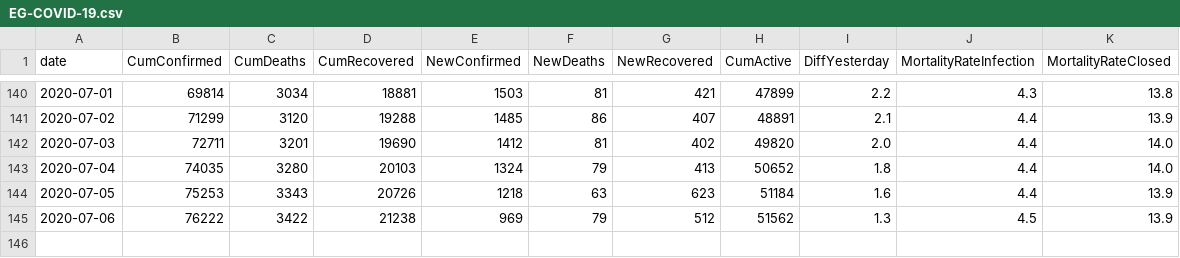
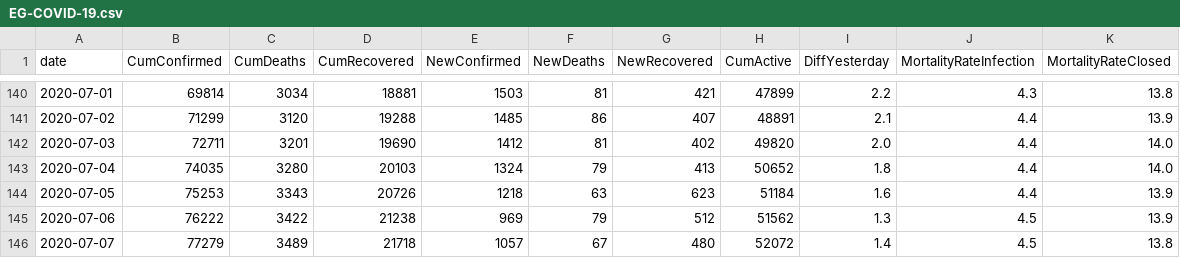
Before and after one commit to ma7555/Egypt-Covid19, a CSV file: EG-COVID-19.csv, drawn as a sheet; only a part is shown, gaps mark what is left out; the diff names each change by its address in the sheet, - before the commit and + after, or states it on an @@ line.

```diff
--- a/EG-COVID-19.csv
+++ b/EG-COVID-19.csv
+row 146: 2020-07-07 | 77279 | 3489 | 21718 | 1057 | 67 | 480 | 52072 | 1.4 | 4.5 | 13.8
```
Also changed, not shown: 1 other file.
